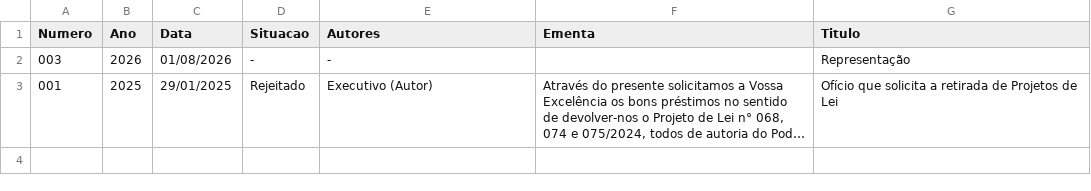
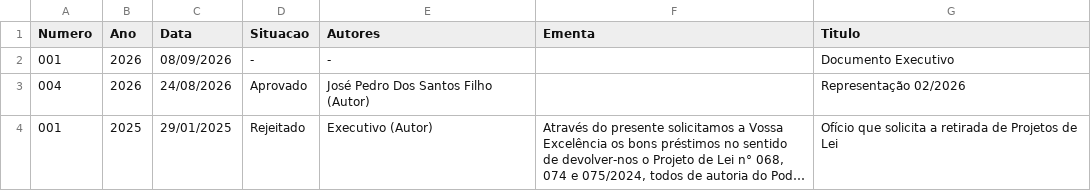
Before and after one commit to wisantos-wbg/painel-indicacoes-camara, a CSV file: data/oficial_diversos_site.csv, drawn as a sheet; long unchanged cells end in …; the diff names each change by its address in the sheet, - before the commit and + after, or states it on an @@ line.

```diff
--- a/data/oficial_diversos_site.csv
+++ b/data/oficial_diversos_site.csv
-A2 (Numero): 003
+A2 (Numero): 001
-C2 (Data): 01/08/2026
+C2 (Data): 08/09/2026
-G2 (Titulo): Representação
+G2 (Titulo): Documento Executivo
+row 3: 004 | 2026 | 24/08/2026 | Aprovado | José Pedro Dos Santos Filho (Autor) |  | Representação 02/2026
```
Also changed, not shown: data/oficial_indicacoes.csv, data/oficial_requerimentos.csv, 1 other file.
